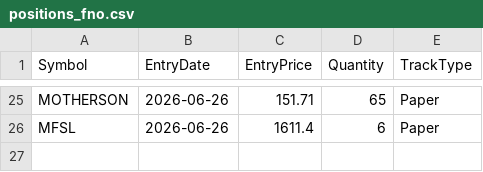
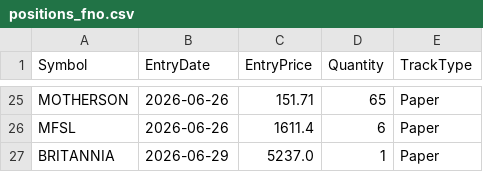
Before and after one commit to finnyrajmann/nse-fno-trend, a CSV file: data/positions_fno.csv, drawn as a sheet; only a part is shown, gaps mark what is left out; the diff names each change by its address in the sheet, - before the commit and + after, or states it on an @@ line.

Commit message:
Auto-update — 2026-06-29

```diff
--- a/data/positions_fno.csv
+++ b/data/positions_fno.csv
+row 27: BRITANNIA | 2026-06-29 | 5237.0 | 1 | Paper
```
